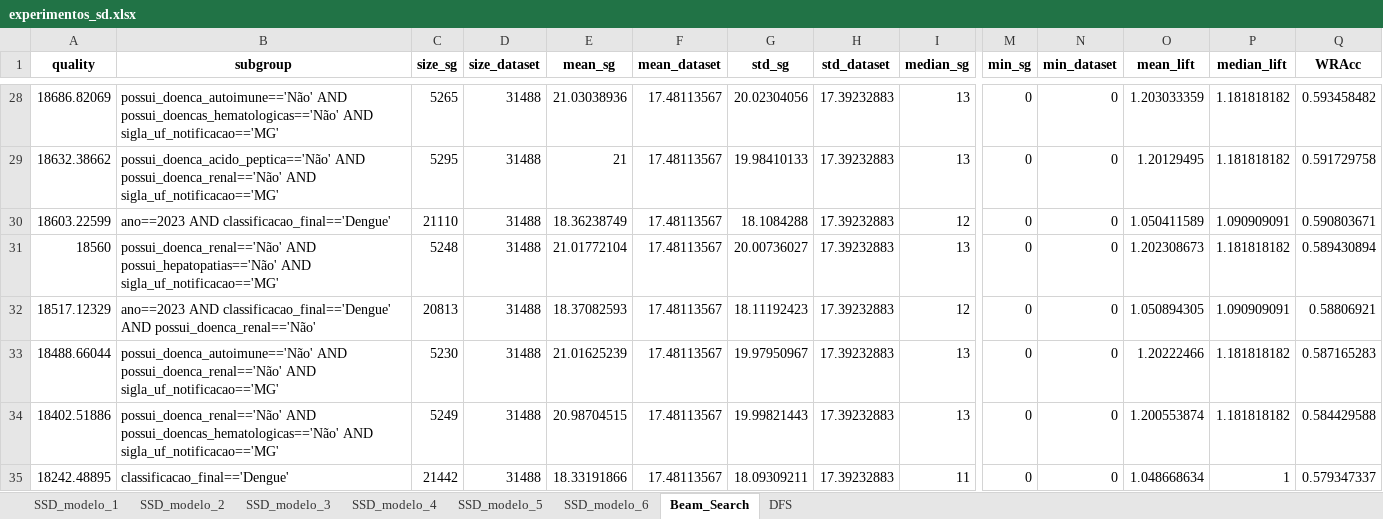
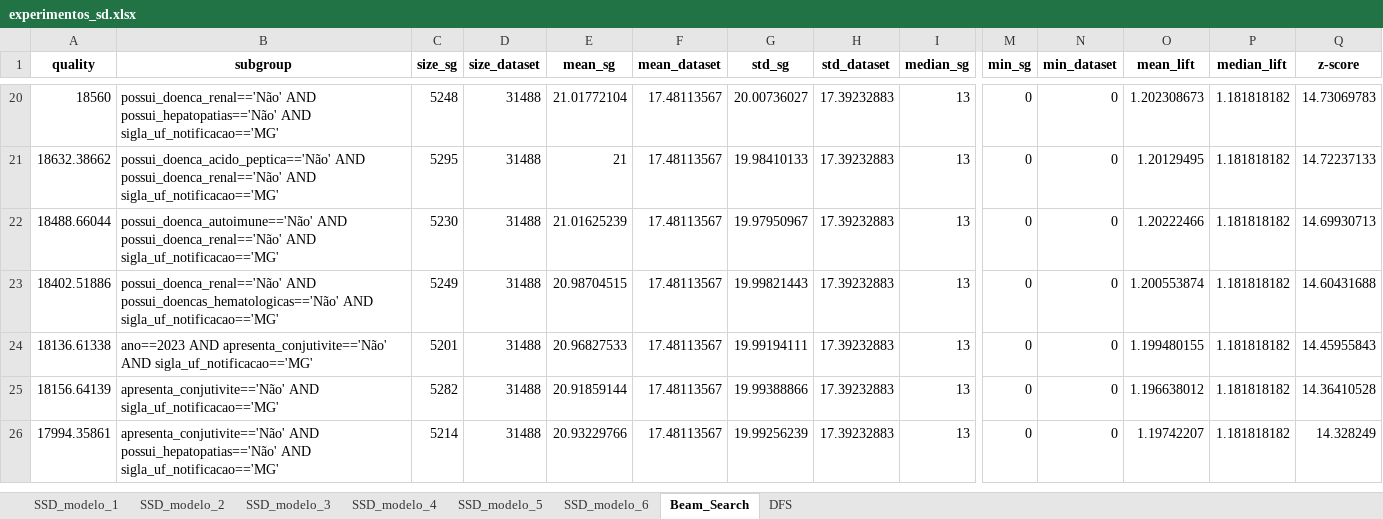
Before and after one commit to alexandrehm84/projeto_dengue_internacao, an Excel workbook: experimentos_sd.xlsx, sheet Beam_Search, drawn as a sheet; only a part is shown, gaps mark what is left out; values as stored, in another font and other column widths than the file's, no borders; removed rows and columns are numbered as before the commit, all else as after; rows hold the shown columns only; the diff covers the shown part only; the diff names each change by its address in the sheet, - before the commit and + after, or states it on an @@ line.

```diff
--- a/experimentos_sd.xlsx (sheet Beam_Search)
+++ b/experimentos_sd.xlsx (sheet Beam_Search)
-Q1: WRAcc
+Q1: z-score
-A20 (quality): 18686.82069
+A20 (quality): 18560
-B20 (subgroup): possui_doenca_autoimune=='Não' AND possui_doencas_hematologicas=='Não' AND sigla_uf_notificacao=='MG'
+B20 (subgroup): possui_doenca_renal=='Não' AND possui_hepatopatias=='Não' AND sigla_uf_notificacao=='MG'
-C20 (size_sg): 5265
+C20 (size_sg): 5248
-E20 (mean_sg): 21.03038936
+E20 (mean_sg): 21.01772104
-G20 (std_sg): 20.02304056
+G20 (std_sg): 20.00736027
-O20 (mean_lift): 1.203033359
+O20 (mean_lift): 1.202308673
-Q20 (z-score): 0.593458482
+Q20 (z-score): 14.73069783
-Q21 (z-score): 0.591729758
+Q21 (z-score): 14.72237133
-row 30: 18603.22599 | ano==2023 AND classificacao_final=='Dengue' | 21110 | 31488 | 18.36238749 | 17.48113567 | 18.1084288 | 17.39232883 | 12 | 0 | 0 | 1.050411589 | 1.090909091 | 0.590803671
-row 31: 18560 | possui_doenca_renal=='Não' AND possui_hepatopatias=='Não' AND sigla_uf_notificacao=='MG' | 5248 | 31488 | 21.01772104 | 17.48113567 | 20.00736027 | 17.39232883 | 13 | 0 | 0 | 1.202308673 | 1.181818182 | 0.589430894
-row 32: 18517.12329 | ano==2023 AND classificacao_final=='Dengue' AND possui_doenca_renal=='Não' | 20813 | 31488 | 18.37082593 | 17.48113567 | 18.11192423 | 17.39232883 | 12 | 0 | 0 | 1.050894305 | 1.090909091 | 0.58806921
-Q22 (z-score): 0.587165283
+Q22 (z-score): 14.69930713
-Q23 (z-score): 0.584429588
+Q23 (z-score): 14.60431688
-row 35: 18242.48895 | classificacao_final=='Dengue' | 21442 | 31488 | 18.33191866 | 17.48113567 | 18.09309211 | 17.39232883 | 11 | 0 | 0 | 1.048668634 | 1 | 0.579347337
+row 24: 18136.61338 | ano==2023 AND apresenta_conjutivite=='Não' AND sigla_uf_notificacao=='MG' | 5201 | 31488 | 20.96827533 | 17.48113567 | 19.99194111 | 17.39232883 | 13 | 0 | 0 | 1.199480155 | 1.181818182 | 14.45955843
+row 25: 18156.64139 | apresenta_conjutivite=='Não' AND sigla_uf_notificacao=='MG' | 5282 | 31488 | 20.91859144 | 17.48113567 | 19.99388866 | 17.39232883 | 13 | 0 | 0 | 1.196638012 | 1.181818182 | 14.36410528
+row 26: 17994.35861 | apresenta_conjutivite=='Não' AND possui_hepatopatias=='Não' AND sigla_uf_notificacao=='MG' | 5214 | 31488 | 20.93229766 | 17.48113567 | 19.99256239 | 17.39232883 | 13 | 0 | 0 | 1.19742207 | 1.181818182 | 14.328249
```
Also changed, not shown: 26 added rows, 25 removed rows and 74 edited cells elsewhere in this sheet, sheet SSD_modelo_6, sheet SSD_modelo_4, sheet DFS, sheet SSD_modelo_2, sheet SSD_modelo_3, sheet SSD_modelo_5, 1 more sheet, 1 other file.
